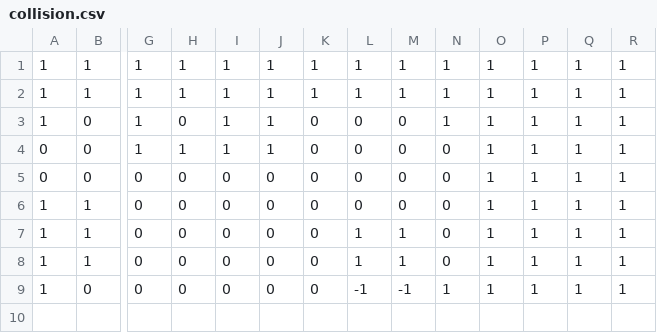
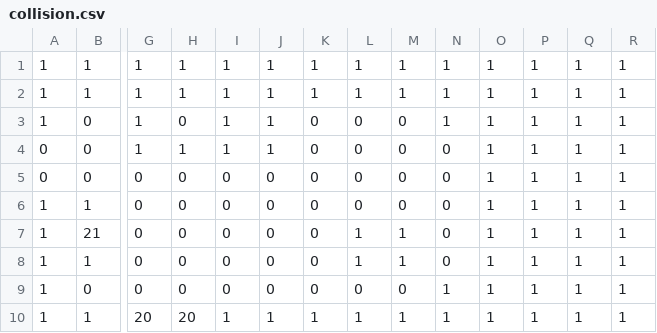
Before and after one commit to bergermann/Pokemon, a CSV file: maps/2/collision.csv, drawn as a sheet; only a part is shown, gaps mark what is left out; removed rows and columns are numbered as before the commit, all else as after; rows hold the shown columns only; the diff names each change by its address in the sheet, - before the commit and + after, or states it on an @@ line.

```diff
--- a/maps/2/collision.csv
+++ b/maps/2/collision.csv
+row 7: 1 | 21 | 0 | 0 | 0 | 0 | 0 | 1 | 1 | 0 | 1 | 1 | 1 | 1
-row 8: 1 | 1 | 0 | 0 | 0 | 0 | 0 | 1 | 1 | 0 | 1 | 1 | 1 | 1
-L9: -1
+L9: 0
-M9: -1
+M9: 0
+row 10: 1 | 1 | 20 | 20 | 1 | 1 | 1 | 1 | 1 | 1 | 1 | 1 | 1 | 1
```
Also changed, not shown: maps/2/layer1.csv, maps/2/layer2.csv, 17 other files.
